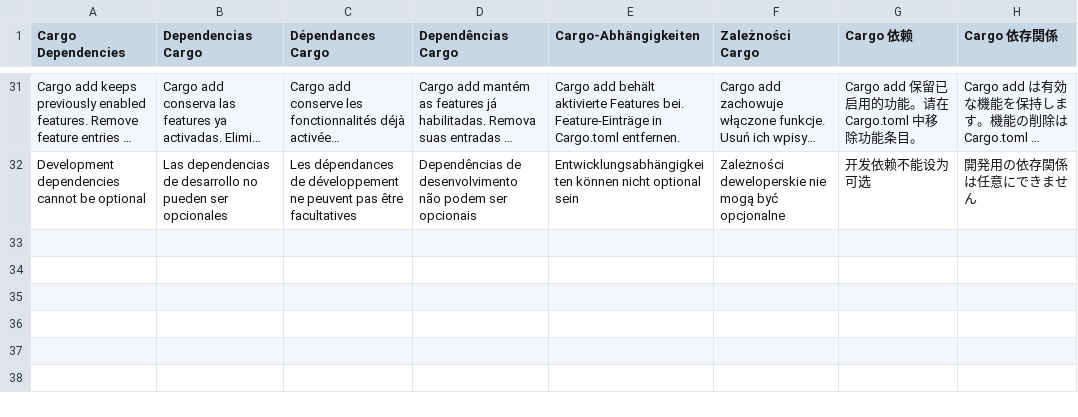
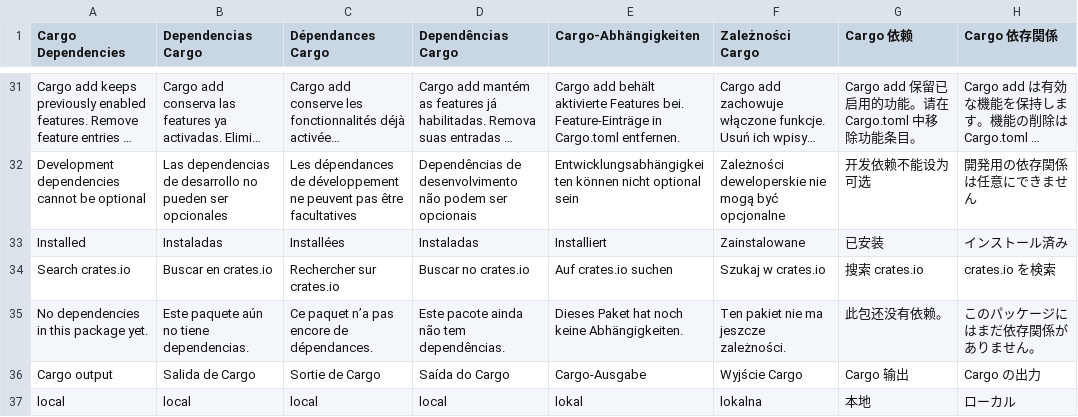
Before and after one commit to RafaelMendes1407/CrabCraft, a TSV file: scripts/i18n/cargo_dependencies.tsv, drawn as a sheet; only a part is shown, gaps mark what is left out; long unchanged cells end in …; the diff names each change by its address in the sheet, - before the commit and + after, or states it on an @@ line.

```diff
--- a/scripts/i18n/cargo_dependencies.tsv
+++ b/scripts/i18n/cargo_dependencies.tsv
+row 33: Installed | Instaladas | Installées | Instaladas | Installiert | Zainstalowane | 已安装 | インストール済み
+row 34: Search crates.io | Buscar en crates.io | Rechercher sur crates.io | Buscar no crates.io | Auf crates.io suchen | Szukaj w crates.io | 搜索 crates.io | crates.io を検索
+row 35: No dependencies in this package yet. | Este paquete aún no tiene dependencias. | Ce paquet n’a pas encore de dépendances. | Este pacote ainda não tem dependências. | Dieses Paket hat noch keine Abhängigkeiten. | Ten pakiet nie ma jeszcze zależności. | 此包还没有依赖。 | このパッケージにはまだ依存関係がありません。
+row 36: Cargo output | Salida de Cargo | Sortie de Cargo | Saída do Cargo | Cargo-Ausgabe | Wyjście Cargo | Cargo 输出 | Cargo の出力
+row 37: local | local | local | local | lokal | lokalna | 本地 | ローカル
```
Also changed, not shown: 11 other files.
